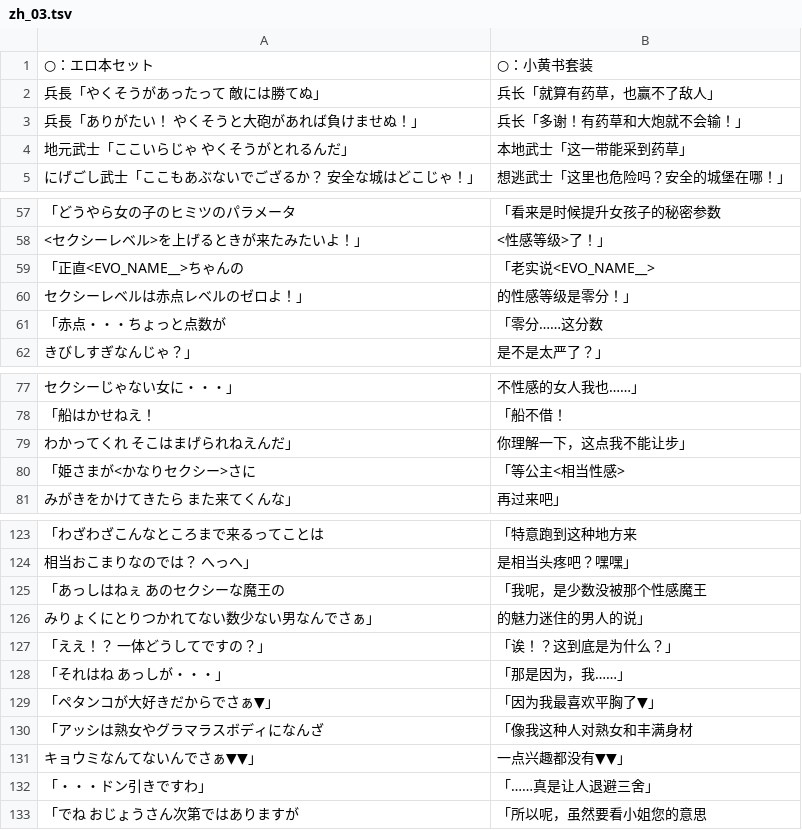
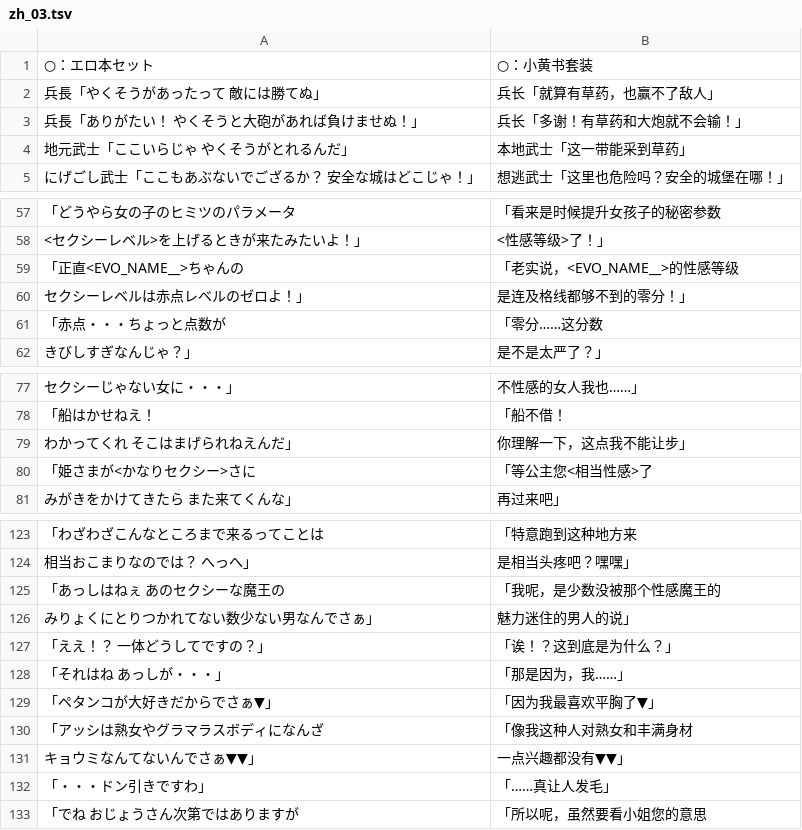
Before and after one commit to nuke996/Half-Minute-Hero-Two-CN, a TSV file: locales/zh-CN/dlc/zh_03.tsv, drawn as a sheet; only a part is shown, gaps mark what is left out; the diff covers the shown part only.

```diff
--- a/locales/zh-CN/dlc/zh_03.tsv
+++ b/locales/zh-CN/dlc/zh_03.tsv
@@ -1,5 +1,5 @@
 ○：エロ本セット	○：小黄书套装
-兵長「やくそうがあったって　敵には勝てぬ」	兵长「就算有药草，也赢不了敌人」
-兵長「ありがたい！　やくそうと大砲があれば負けませぬ！」	兵长「多谢！有药草和大炮就不会输！」
-地元武士「ここいらじゃ　やくそうがとれるんだ」	本地武士「这一带能采到药草」
+兵長「やくそうがあったって　敵には勝てぬ」	兵长「就算有草药，也赢不了敌人」
+兵長「ありがたい！　やくそうと大砲があれば負けませぬ！」	兵长「多谢！有草药和大炮就不会输！」
+地元武士「ここいらじゃ　やくそうがとれるんだ」	本地武士「这一带能采到草药」
 にげごし武士「ここもあぶないでござるか？　安全な城はどこじゃ！」	想逃武士「这里也危险吗？安全的城堡在哪！」
@@ -58,4 +58,4 @@
 　<セクシーレベル>を上げるときが来たみたいよ！」	　<性感等级>了！」
-「正直<EVO_NAME__>ちゃんの	「老实说<EVO_NAME__>
-　セクシーレベルは赤点レベルのゼロよ！」	　的性感等级是零分！」
+「正直<EVO_NAME__>ちゃんの	「老实说，<EVO_NAME__>的性感等级
+　セクシーレベルは赤点レベルのゼロよ！」	　是连及格线都够不到的零分！」
 「赤点・・・ちょっと点数が	「零分……这分数
@@ -79,3 +79,3 @@
 　わかってくれ　そこはまげられねえんだ」	　你理解一下，这点我不能让步」
-「姫さまが<かなりセクシー>さに	「等公主<相当性感>
+「姫さまが<かなりセクシー>さに	「等公主您<相当性感>了
 　みがきをかけてきたら　また来てくんな」	　再过来吧」
@@ -124,4 +124,4 @@
 　相当おこまりなのでは？　へっへ」	　是相当头疼吧？嘿嘿」
-「あっしはねぇ　あのセクシーな魔王の	「我呢，是少数没被那个性感魔王
-　みりょくにとりつかれてない数少ない男なんでさぁ」	　的魅力迷住的男人的说」
+「あっしはねぇ　あのセクシーな魔王の	「我呢，是少数没被那个性感魔王的
+　みりょくにとりつかれてない数少ない男なんでさぁ」	　魅力迷住的男人的说」
 「ええ！？　一体どうしてですの？」	「诶！？这到底是为什么？」
@@ -131,3 +131,3 @@
 　キョウミなんてないんでさぁ▼▼」	　一点兴趣都没有▼▼」
-「・・・ドン引きですわ」	「……真是让人退避三舍」
+「・・・ドン引きですわ」	「……真让人发毛」
 「でね　おじょうさん次第ではありますが	「所以呢，虽然要看小姐您的意思
```
Also changed, not shown: 1 edited cell elsewhere in this file, locales/zh-CN/dlc/zh_01.tsv, locales/zh-CN/dlc/zh_02.tsv, 23 other files.
